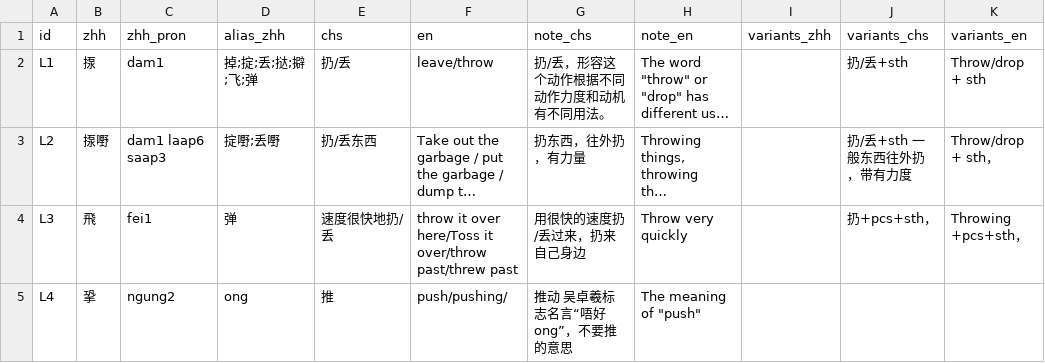
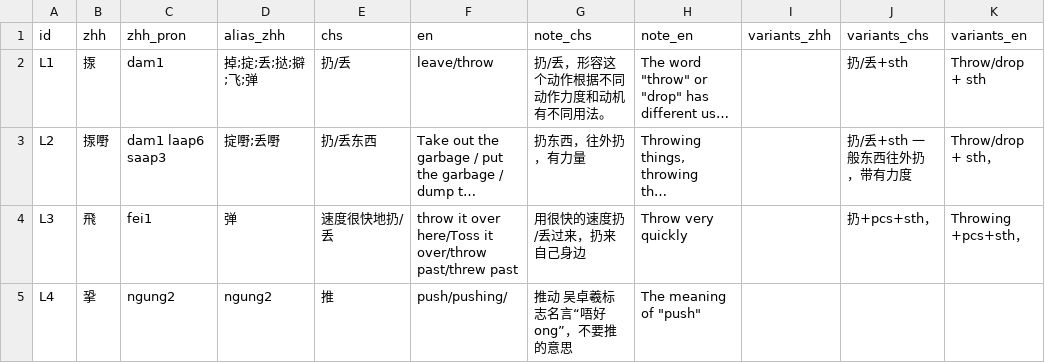
Before and after one commit to Joker9405/Can-Tong, a CSV file: data/lexeme.csv, drawn as a sheet; long unchanged cells end in …; the diff names each change by its address in the sheet, - before the commit and + after, or states it on an @@ line.

Commit message:
Update lexeme.csv

```diff
--- a/data/lexeme.csv
+++ b/data/lexeme.csv
-D5 (alias_zhh): ong
+D5 (alias_zhh): ngung2
```
